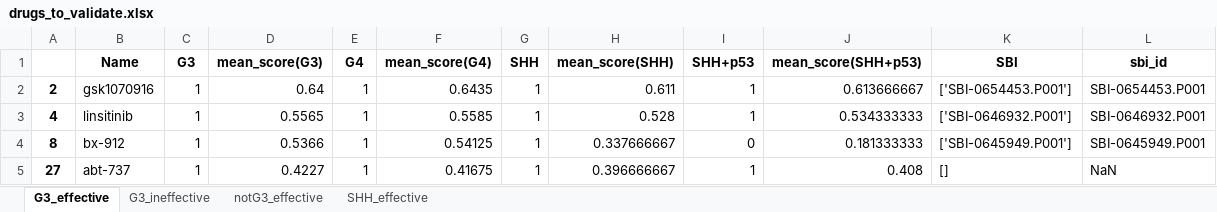
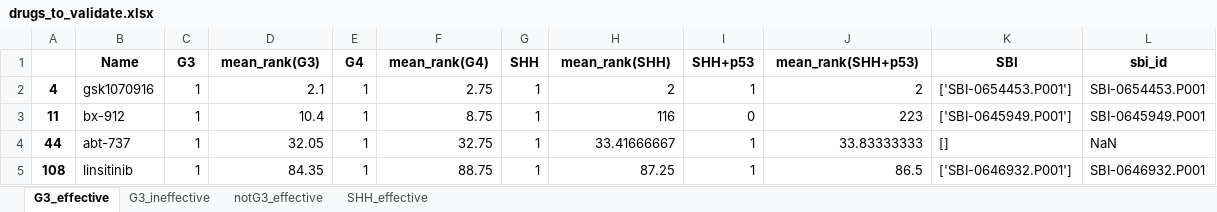
Before and after one commit to edjuaro/pdx-hts, an Excel workbook: Notebooks/results/drugs_to_validate.xlsx, sheet G3_effective, drawn as a sheet; values as stored, in another font and other column widths than the file's, no borders; removed rows and columns are numbered as before the commit, all else as after; the diff names each change by its address in the sheet, - before the commit and + after, or states it on an @@ line.

```diff
--- a/Notebooks/results/drugs_to_validate.xlsx (sheet G3_effective)
+++ b/Notebooks/results/drugs_to_validate.xlsx (sheet G3_effective)
-D1: mean_score(G3)
+D1: mean_rank(G3)
-F1: mean_score(G4)
+F1: mean_rank(G4)
-H1: mean_score(SHH)
+H1: mean_rank(SHH)
-J1: mean_score(SHH+p53)
+J1: mean_rank(SHH+p53)
-row 2: 2 | gsk1070916 | 1 | 0.64 | 1 | 0.6435 | 1 | 0.611 | 1 | 0.613666667 | ['SBI-0654453.P001'] | SBI-0654453.P001
-B2 (Name): linsitinib
+B2 (Name): gsk1070916
-D2 (mean_rank(G3)): 0.5565
+D2 (mean_rank(G3)): 2.1
-F2 (mean_rank(G4)): 0.5585
+F2 (mean_rank(G4)): 2.75
-H2 (mean_rank(SHH)): 0.528
+H2 (mean_rank(SHH)): 2
-J2 (mean_rank(SHH+p53)): 0.534333333
+J2 (mean_rank(SHH+p53)): 2
-K2 (SBI): ['SBI-0646932.P001']
+K2 (SBI): ['SBI-0654453.P001']
-L2 (sbi_id): SBI-0646932.P001
+L2 (sbi_id): SBI-0654453.P001
-A3: 8
+A3: 11
-D3 (mean_rank(G3)): 0.5366
+D3 (mean_rank(G3)): 10.4
-F3 (mean_rank(G4)): 0.54125
+F3 (mean_rank(G4)): 8.75
-H3 (mean_rank(SHH)): 0.337666667
+H3 (mean_rank(SHH)): 116
-J3 (mean_rank(SHH+p53)): 0.181333333
+J3 (mean_rank(SHH+p53)): 223
-A4: 27
+A4: 44
-D4 (mean_rank(G3)): 0.4227
+D4 (mean_rank(G3)): 32.05
-F4 (mean_rank(G4)): 0.41675
+F4 (mean_rank(G4)): 32.75
-H4 (mean_rank(SHH)): 0.396666667
+H4 (mean_rank(SHH)): 33.41666667
-J4 (mean_rank(SHH+p53)): 0.408
+J4 (mean_rank(SHH+p53)): 33.83333333
+row 5: 108 | linsitinib | 1 | 84.35 | 1 | 88.75 | 1 | 87.25 | 1 | 86.5 | ['SBI-0646932.P001'] | SBI-0646932.P001
```
Also changed, not shown: sheet SHH_effective, sheet notG3_effective, sheet G3_ineffective, Notebooks/results/effective_drugs_from_expression.xlsx, 8 other files.
